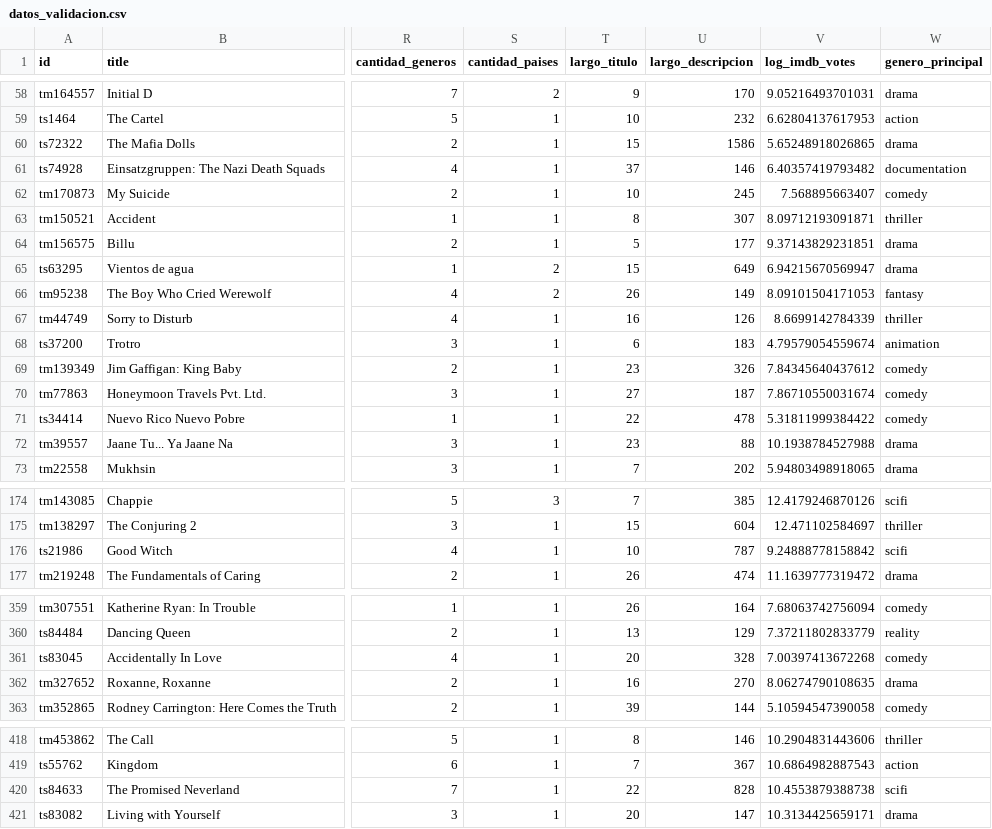
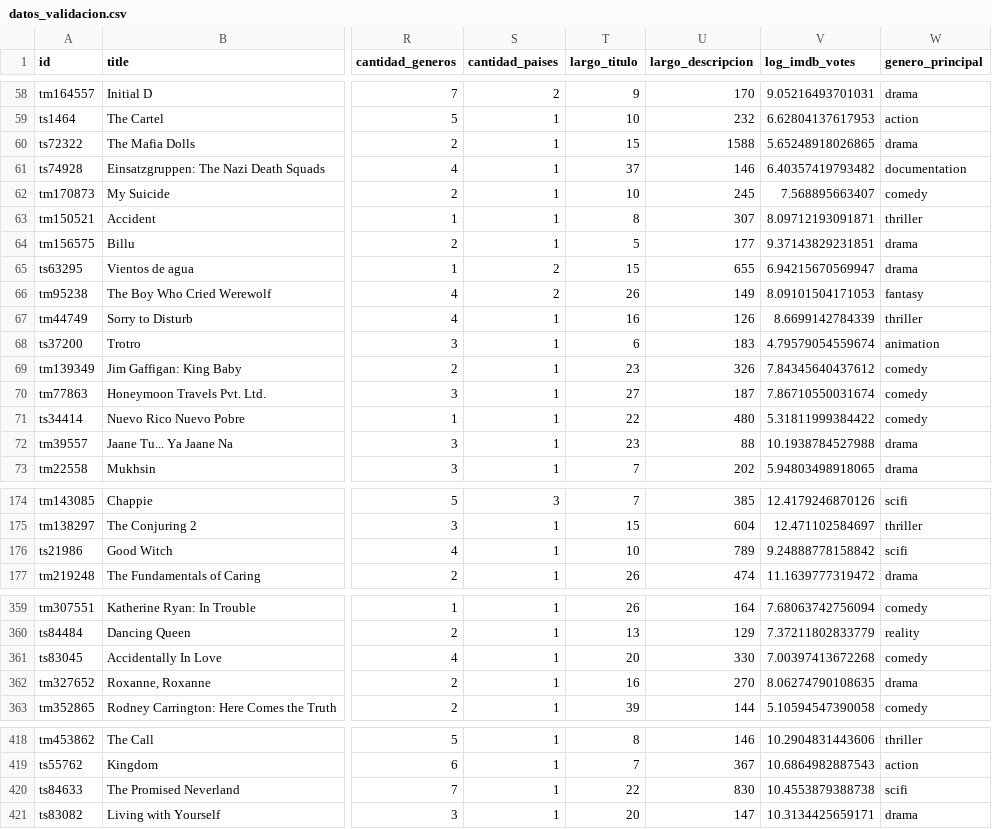
Before and after one commit to SoutoSebastian/ModeladoEstadistico, a CSV file: TP2/datos_validacion.csv, drawn as a sheet; only a part is shown, gaps mark what is left out; the diff covers the shown part only; the diff names each change by its address in the sheet, - before the commit and + after, or states it on an @@ line.

```diff
--- a/TP2/datos_validacion.csv
+++ b/TP2/datos_validacion.csv
-U60 (largo_descripcion): 1586
+U60 (largo_descripcion): 1588
-U65 (largo_descripcion): 649
+U65 (largo_descripcion): 655
-U71 (largo_descripcion): 478
+U71 (largo_descripcion): 480
-U176 (largo_descripcion): 787
+U176 (largo_descripcion): 789
-U361 (largo_descripcion): 328
+U361 (largo_descripcion): 330
-U420 (largo_descripcion): 828
+U420 (largo_descripcion): 830
```
Also changed, not shown: 1 edited cell elsewhere in this file, 5 other files.
